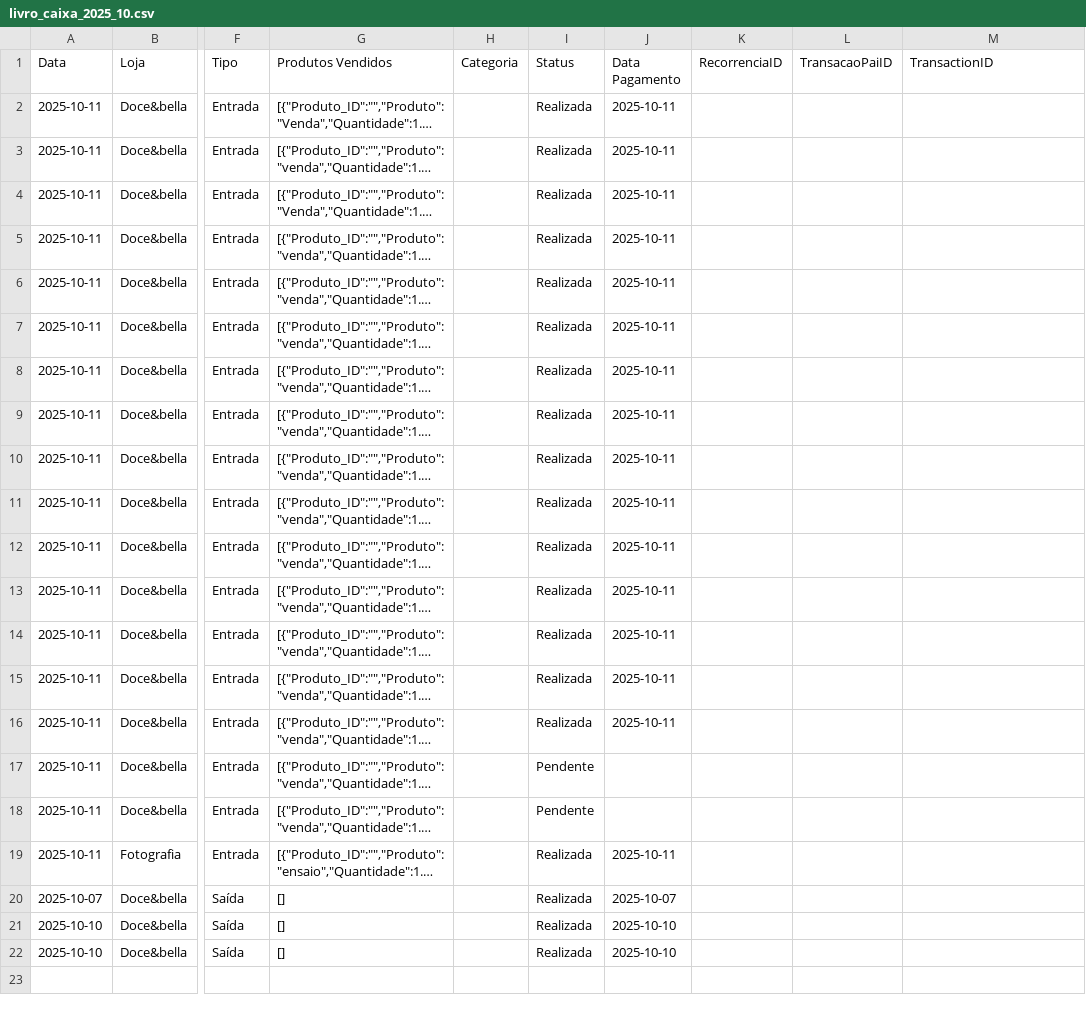
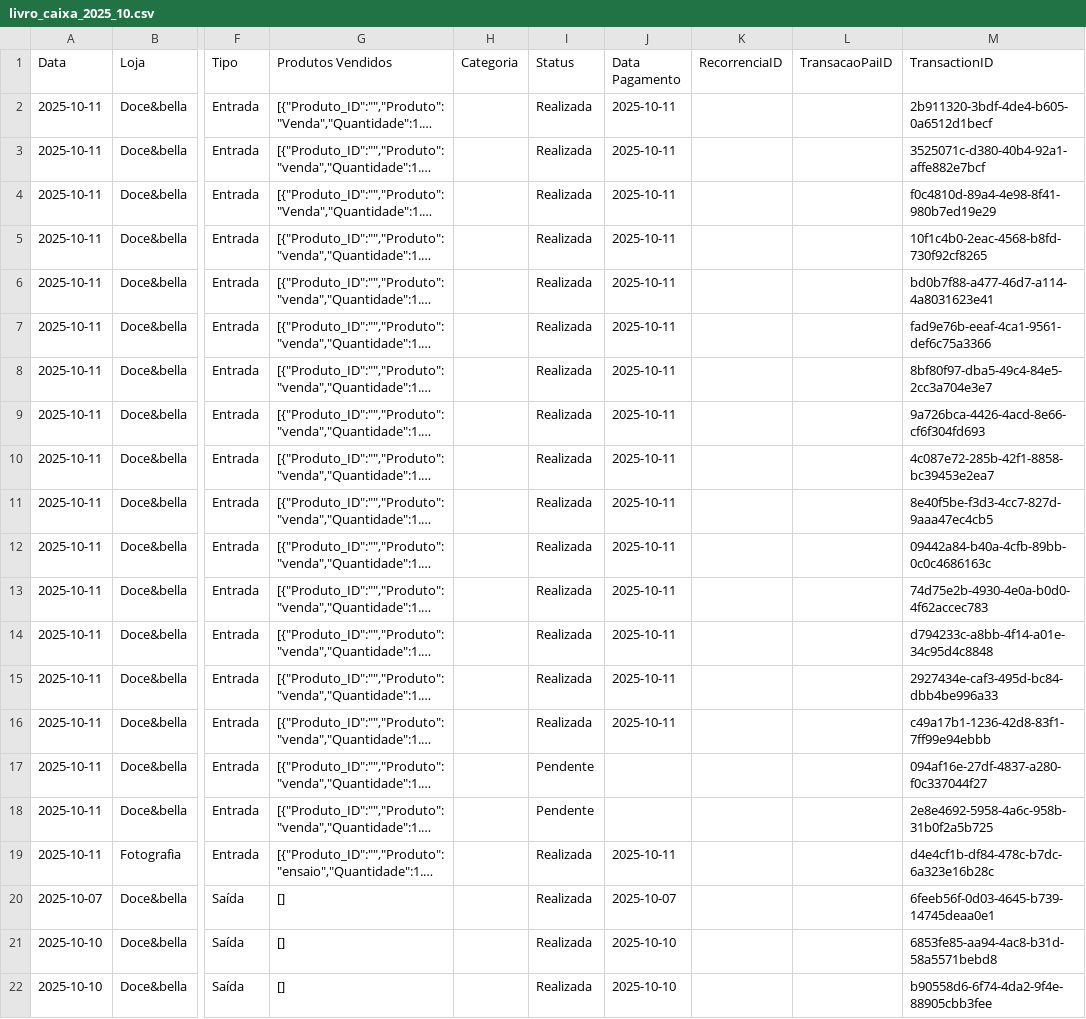
Before and after one commit to ribeiromendes5014-design/fluxo, a CSV file: livro_caixa_2025_10.csv, drawn as a sheet; only a part is shown, gaps mark what is left out; long unchanged cells end in …; the diff names each change by its address in the sheet, - before the commit and + after, or states it on an @@ line.

Commit message:
Update livro_caixa_2025_10.csv

```diff
--- a/livro_caixa_2025_10.csv
+++ b/livro_caixa_2025_10.csv
-M2 (TransactionID): (empty)
+M2 (TransactionID): 2b911320-3bdf-4de4-b605-0a6512d1becf
-M3 (TransactionID): (empty)
+M3 (TransactionID): 3525071c-d380-40b4-92a1-affe882e7bcf
-M4 (TransactionID): (empty)
+M4 (TransactionID): f0c4810d-89a4-4e98-8f41-980b7ed19e29
-M5 (TransactionID): (empty)
+M5 (TransactionID): 10f1c4b0-2eac-4568-b8fd-730f92cf8265
-M6 (TransactionID): (empty)
+M6 (TransactionID): bd0b7f88-a477-46d7-a114-4a8031623e41
-M7 (TransactionID): (empty)
+M7 (TransactionID): fad9e76b-eeaf-4ca1-9561-def6c75a3366
-M8 (TransactionID): (empty)
+M8 (TransactionID): 8bf80f97-dba5-49c4-84e5-2cc3a704e3e7
-M9 (TransactionID): (empty)
+M9 (TransactionID): 9a726bca-4426-4acd-8e66-cf6f304fd693
-M10 (TransactionID): (empty)
+M10 (TransactionID): 4c087e72-285b-42f1-8858-bc39453e2ea7
-M11 (TransactionID): (empty)
+M11 (TransactionID): 8e40f5be-f3d3-4cc7-827d-9aaa47ec4cb5
-M12 (TransactionID): (empty)
+M12 (TransactionID): 09442a84-b40a-4cfb-89bb-0c0c4686163c
-M13 (TransactionID): (empty)
+M13 (TransactionID): 74d75e2b-4930-4e0a-b0d0-4f62accec783
-M14 (TransactionID): (empty)
+M14 (TransactionID): d794233c-a8bb-4f14-a01e-34c95d4c8848
-M15 (TransactionID): (empty)
+M15 (TransactionID): 2927434e-caf3-495d-bc84-dbb4be996a33
-M16 (TransactionID): (empty)
+M16 (TransactionID): c49a17b1-1236-42d8-83f1-7ff99e94ebbb
-M17 (TransactionID): (empty)
+M17 (TransactionID): 094af16e-27df-4837-a280-f0c337044f27
-M18 (TransactionID): (empty)
+M18 (TransactionID): 2e8e4692-5958-4a6c-958b-31b0f2a5b725
-M19 (TransactionID): (empty)
+M19 (TransactionID): d4e4cf1b-df84-478c-b7dc-6a323e16b28c
-M20 (TransactionID): (empty)
+M20 (TransactionID): 6feeb56f-0d03-4645-b739-14745deaa0e1
-M21 (TransactionID): (empty)
+M21 (TransactionID): 6853fe85-aa94-4ac8-b31d-58a5571bebd8
-M22 (TransactionID): (empty)
+M22 (TransactionID): b90558d6-6f74-4da2-9f4e-88905cbb3fee
```
